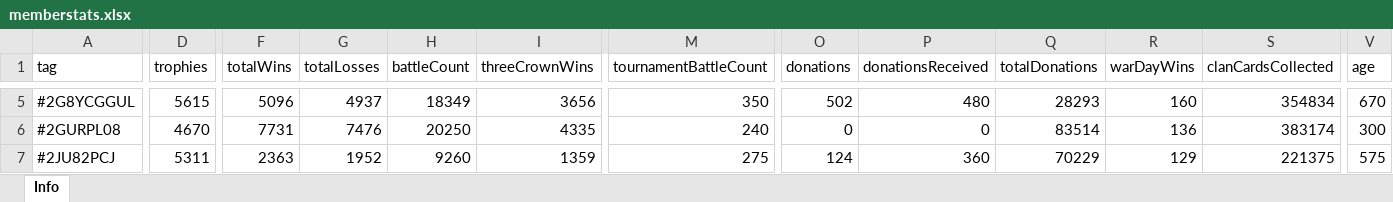
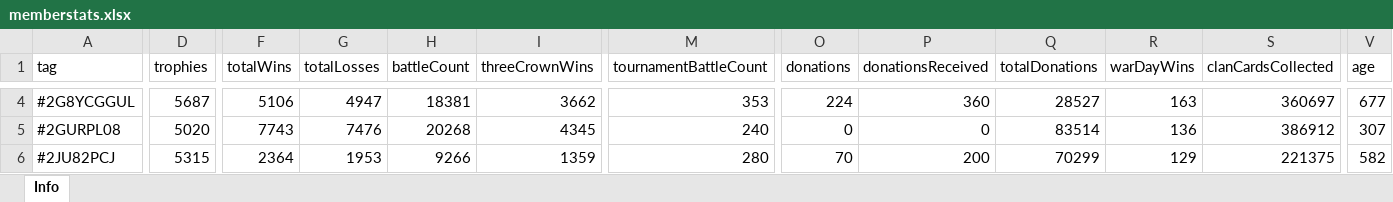
Before and after one commit to bascenso/alkateia, an Excel workbook: docs/data/memberstats.xlsx, sheet Info, drawn as a sheet; only a part is shown, gaps mark what is left out; values as stored, in another font and other column widths than the file's, no borders; addresses are those after the commit; the diff covers the shown part only; the diff names each change by its address in the sheet, - before the commit and + after, or states it on an @@ line.

```diff
--- a/docs/data/memberstats.xlsx (sheet Info)
+++ b/docs/data/memberstats.xlsx (sheet Info)
-D4 (trophies): 5615
+D4 (trophies): 5687
-F4 (totalWins): 5096
+F4 (totalWins): 5106
-G4 (totalLosses): 4937
+G4 (totalLosses): 4947
-H4 (battleCount): 18349
+H4 (battleCount): 18381
-I4 (threeCrownWins): 3656
+I4 (threeCrownWins): 3662
-M4 (tournamentBattleCount): 350
+M4 (tournamentBattleCount): 353
-O4 (donations): 502
+O4 (donations): 224
-P4 (donationsReceived): 480
+P4 (donationsReceived): 360
-Q4 (totalDonations): 28293
+Q4 (totalDonations): 28527
-R4 (warDayWins): 160
+R4 (warDayWins): 163
-S4 (clanCardsCollected): 354834
+S4 (clanCardsCollected): 360697
-V4 (age): 670
+V4 (age): 677
-D5 (trophies): 4670
+D5 (trophies): 5020
-F5 (totalWins): 7731
+F5 (totalWins): 7743
-H5 (battleCount): 20250
+H5 (battleCount): 20268
-I5 (threeCrownWins): 4335
+I5 (threeCrownWins): 4345
-S5 (clanCardsCollected): 383174
+S5 (clanCardsCollected): 386912
-V5 (age): 300
+V5 (age): 307
-D6 (trophies): 5311
+D6 (trophies): 5315
-F6 (totalWins): 2363
+F6 (totalWins): 2364
-G6 (totalLosses): 1952
+G6 (totalLosses): 1953
-H6 (battleCount): 9260
+H6 (battleCount): 9266
-M6 (tournamentBattleCount): 275
+M6 (tournamentBattleCount): 280
-O6 (donations): 124
+O6 (donations): 70
-P6 (donationsReceived): 360
+P6 (donationsReceived): 200
-Q6 (totalDonations): 70229
+Q6 (totalDonations): 70299
-V6 (age): 575
+V6 (age): 582
```
Also changed, not shown: 4 added rows, 5 removed rows and 465 edited cells elsewhere in this sheet, docs/data/warmap.xlsx, docs/data/warstats.xlsx, 11 other files.
